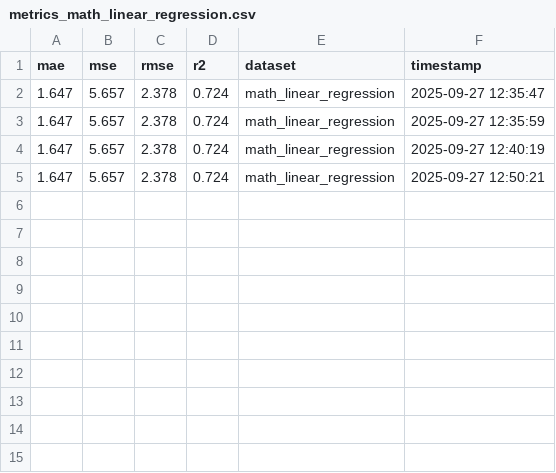
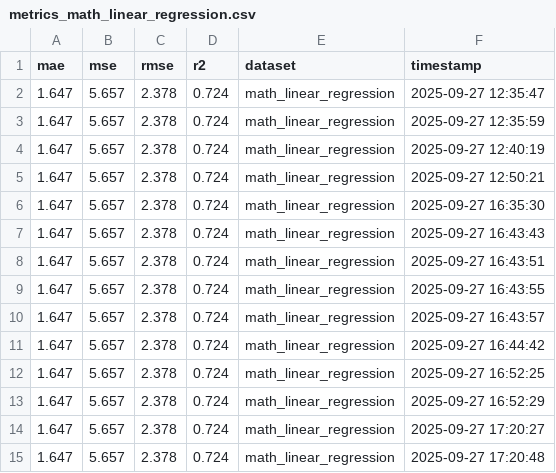
Before and after one commit to BenjaminBatte/student-grade-prediction, a CSV file: notebooks/results/metrics/metrics_math_linear_regression.csv, drawn as a sheet; the diff names each change by its address in the sheet, - before the commit and + after, or states it on an @@ line.

```diff
--- a/notebooks/results/metrics/metrics_math_linear_regression.csv
+++ b/notebooks/results/metrics/metrics_math_linear_regression.csv
+row 6: 1.647 | 5.657 | 2.378 | 0.724 | math_linear_regression | 2025-09-27 16:35:30
+row 7: 1.647 | 5.657 | 2.378 | 0.724 | math_linear_regression | 2025-09-27 16:43:43
+row 8: 1.647 | 5.657 | 2.378 | 0.724 | math_linear_regression | 2025-09-27 16:43:51
+row 9: 1.647 | 5.657 | 2.378 | 0.724 | math_linear_regression | 2025-09-27 16:43:55
+row 10: 1.647 | 5.657 | 2.378 | 0.724 | math_linear_regression | 2025-09-27 16:43:57
+row 11: 1.647 | 5.657 | 2.378 | 0.724 | math_linear_regression | 2025-09-27 16:44:42
+row 12: 1.647 | 5.657 | 2.378 | 0.724 | math_linear_regression | 2025-09-27 16:52:25
+row 13: 1.647 | 5.657 | 2.378 | 0.724 | math_linear_regression | 2025-09-27 16:52:29
+row 14: 1.647 | 5.657 | 2.378 | 0.724 | math_linear_regression | 2025-09-27 17:20:27
+row 15: 1.647 | 5.657 | 2.378 | 0.724 | math_linear_regression | 2025-09-27 17:20:48
```
Also changed, not shown: notebooks/results/metrics/metrics_math_random_forest.csv, 19 other files.
